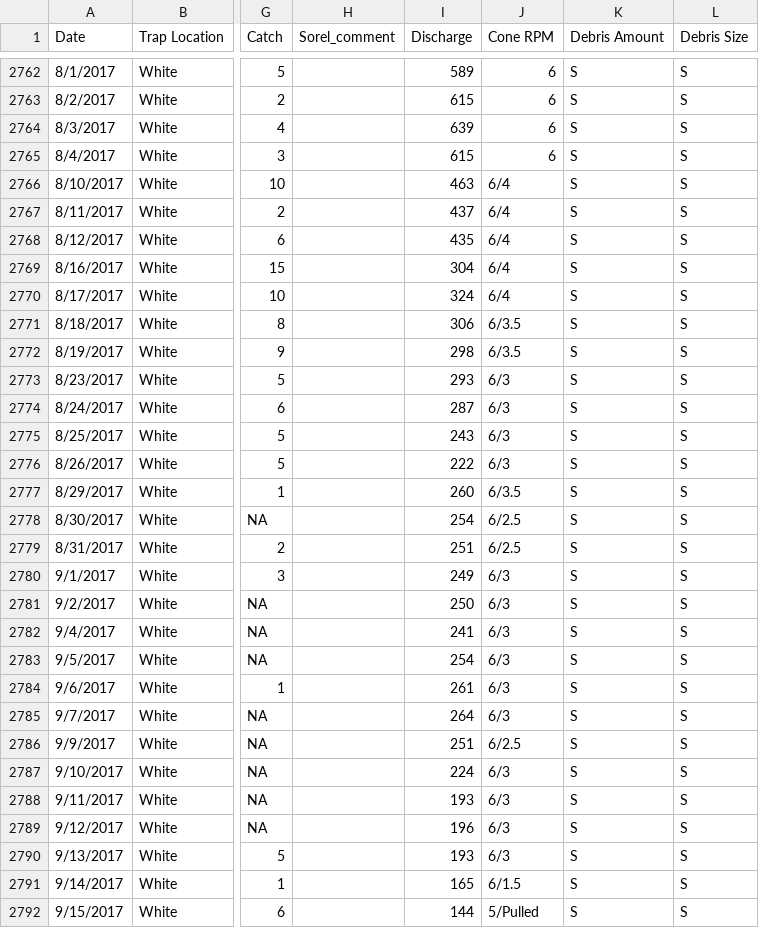
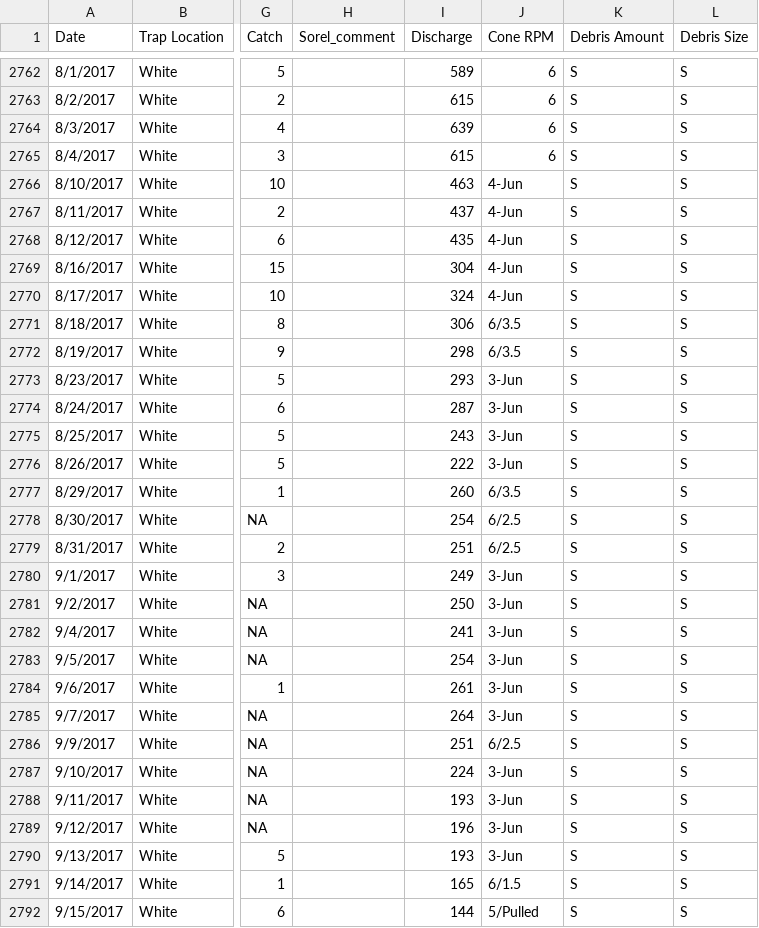
Before and after one commit to marksorel8/Wenatchee-screw-traps, a CSV file: data/Nason and White/DailyOps (copy) 4132019.csv, drawn as a sheet; only a part is shown, gaps mark what is left out; the diff covers the shown part only; the diff names each change by its address in the sheet, - before the commit and + after, or states it on an @@ line.

```diff
--- a/data/Nason and White/DailyOps (copy) 4132019.csv
+++ b/data/Nason and White/DailyOps (copy) 4132019.csv
-J2766:J2770 (Cone RPM): 6/4
+J2766:J2770 (Cone RPM): 4-Jun
-J2773:J2776 (Cone RPM): 6/3
+J2773:J2776 (Cone RPM): 3-Jun
-J2780:J2785 (Cone RPM): 6/3
+J2780:J2785 (Cone RPM): 3-Jun
-J2787:J2790 (Cone RPM): 6/3
+J2787:J2790 (Cone RPM): 3-Jun
```
Also changed, not shown: 162 edited cells elsewhere in this file, 6 other files.
